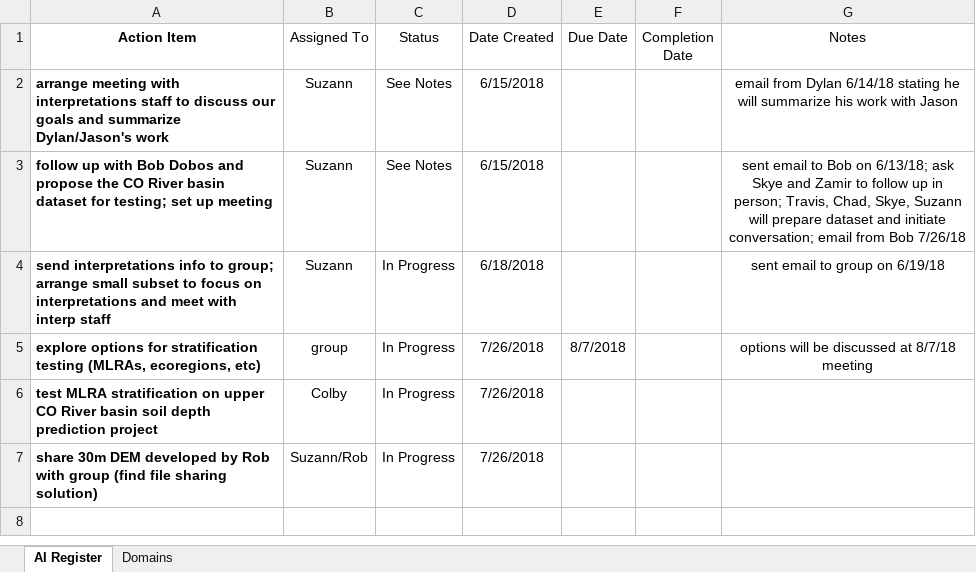
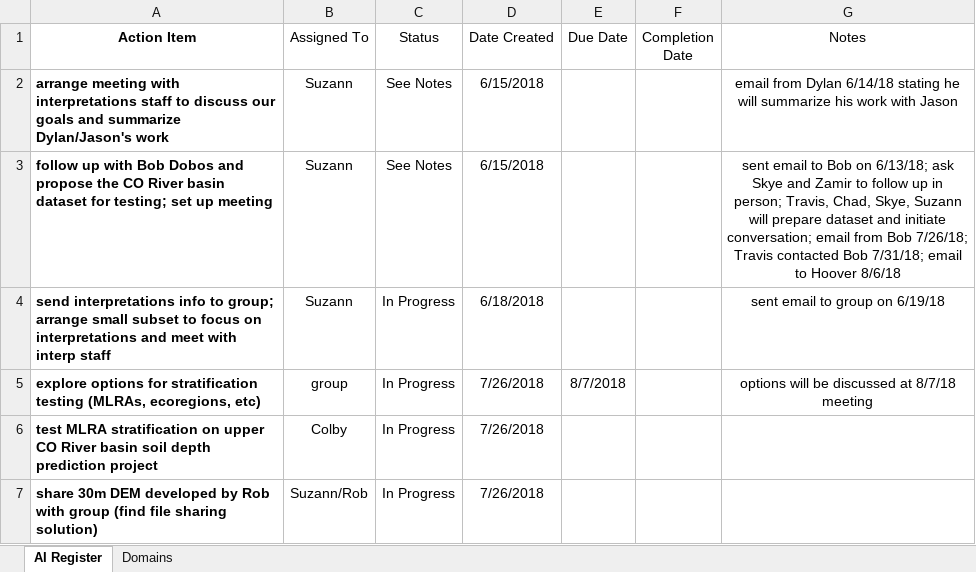
Before and after one commit to ncss-tech/dsm-focus, an Excel workbook: meetings/gPROP Action Item Register.xlsx, sheet AI Register, drawn as a sheet; values as stored, in another font and other column widths than the file's, no borders; table styles not drawn; the diff names each change by its address in the sheet, - before the commit and + after, or states it on an @@ line.

```diff
--- a/meetings/gPROP Action Item Register.xlsx (sheet AI Register)
+++ b/meetings/gPROP Action Item Register.xlsx (sheet AI Register)
-G3 (Notes): …from Bob 7/26/18
+G3 (Notes): …from Bob 7/26/18; Travis contacted Bob 7/31/18; email to Hoover 8/6/18
```
Also changed, not shown: 1 other file.
